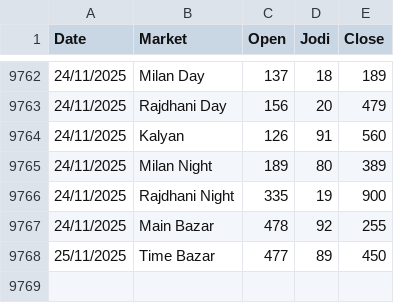
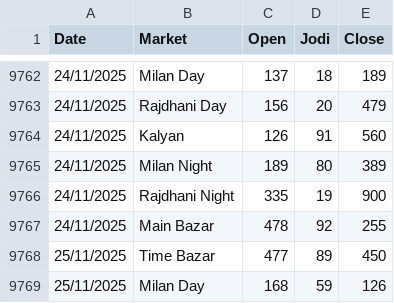
Before and after one commit to Vishalsnw/Kalyan_web, a CSV file: satta_data.csv, drawn as a sheet; only a part is shown, gaps mark what is left out.

```diff
--- a/satta_data.csv
+++ b/satta_data.csv
@@ -9768 +9768,2 @@ Date,Market,Open,Jodi,Close
 25/11/2025,Time Bazar,477,89,450
+25/11/2025,Milan Day,168,59,126
```
Also changed, not shown: sent_messages.csv.
